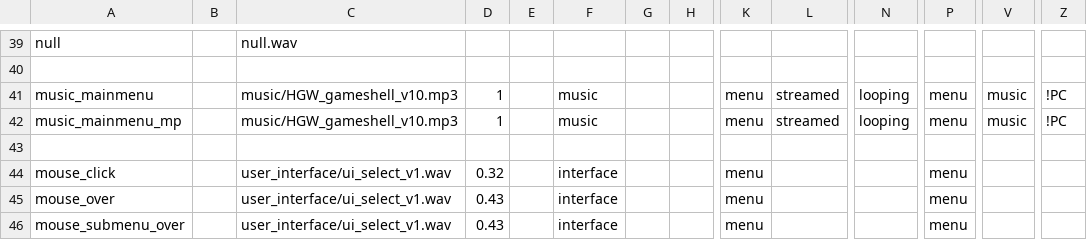
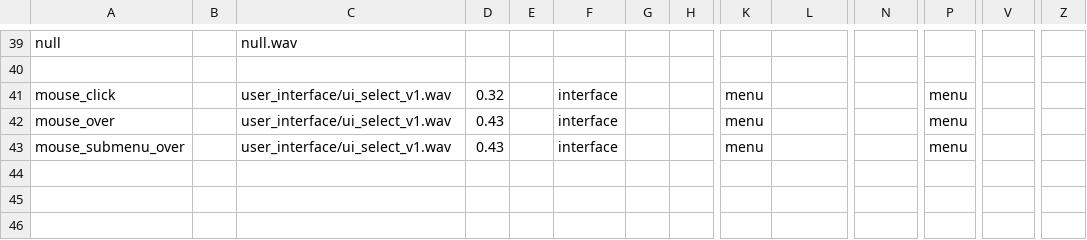
Before and after one commit to kristiandz/ebc-pm, a CSV file: soundaliases/code.csv, drawn as a sheet; only a part is shown, gaps mark what is left out; rows hold the shown columns only; the diff names each change by its address in the sheet, - before the commit and + after, or states it on an @@ line.

Commit message:
Removing custom mm theme
- Custom music is really not needed in main menu as it is probably not  being listened to and stock one works just as fine.

```diff
--- a/soundaliases/code.csv
+++ b/soundaliases/code.csv
-row 41: music_mainmenu |  | music/HGW_gameshell_v10.mp3 | 1 |  | music |  |  | menu | streamed | looping | menu | music | !PC
-row 42: music_mainmenu_mp |  | music/HGW_gameshell_v10.mp3 | 1 |  | music |  |  | menu | streamed | looping | menu | music | !PC
-row 43: (empty)
```
Also changed, not shown: 1 other file.
